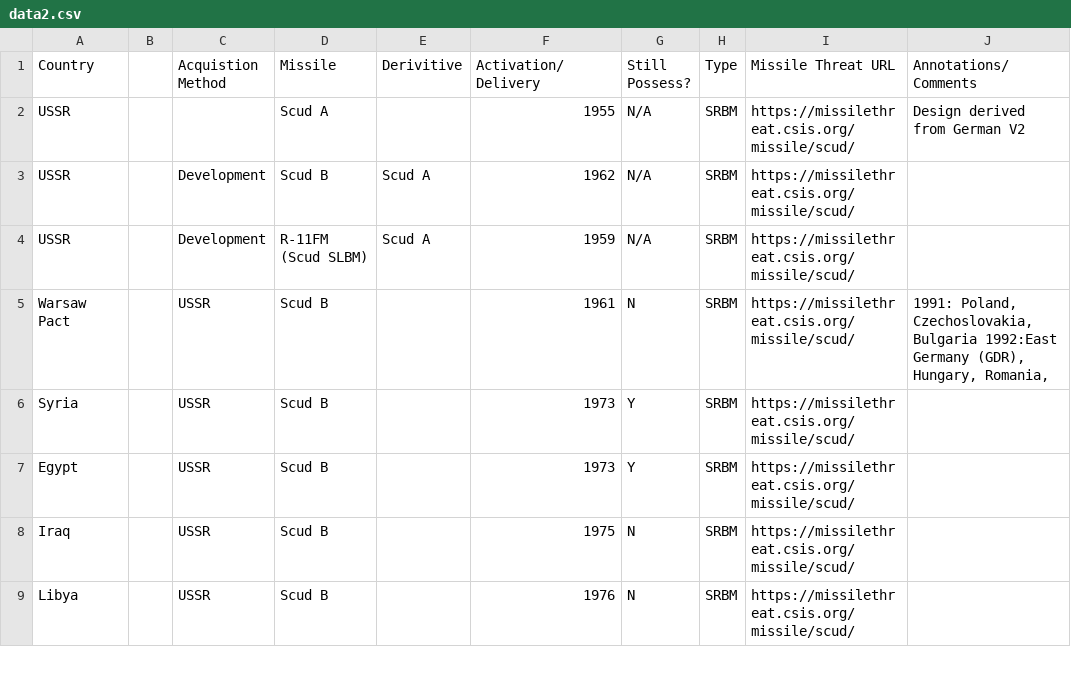
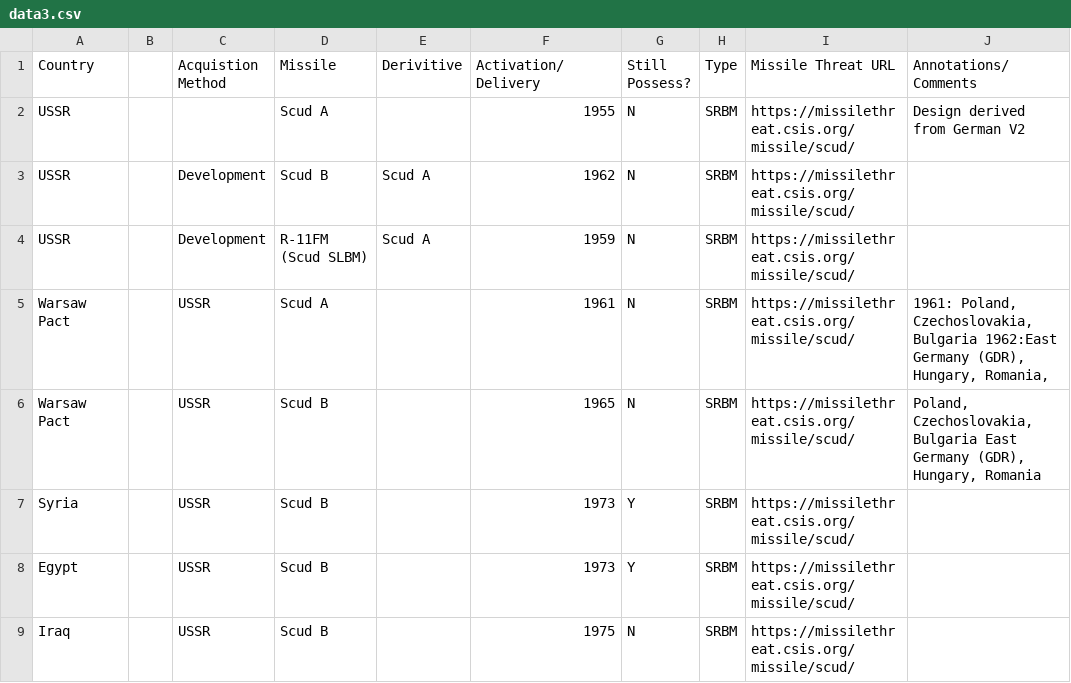
Before and after one commit to urchykli/missile-threat-tree, a CSV file: data3.csv (was data2.csv), drawn as a sheet; only a part is shown; the shorter side is filled out with more unchanged rows; the diff covers the shown part only.

```diff
--- a/data2.csv
+++ b/data3.csv
@@ -1,6 +1,7 @@
 Country,,Acquistion Method,Missile,Derivitive,Activation/Delivery,Still Possess?,Type,Missile Threat URL,Annotations/Comments
-USSR,,,Scud A,,1955,N/A,SRBM,https://missilethreat.csis.org/missile/scud/,Design derived from German V2
-USSR,,Development,Scud B,Scud A,1962,N/A,SRBM,https://missilethreat.csis.org/missile/scud/,
-USSR,,Development,R-11FM (Scud SLBM),Scud A,1959,N/A,SRBM,https://missilethreat.csis.org/missile/scud/,
-Warsaw Pact,,USSR,Scud B,,1961,N,SRBM,https://missilethreat.csis.org/missile/scud/,"1991: Poland, Czechoslovakia, Bulgaria 1992:East Germany (GDR), Hungary, Romania, "
+USSR,,,Scud A,,1955,N,SRBM,https://missilethreat.csis.org/missile/scud/,Design derived from German V2
+USSR,,Development,Scud B,Scud A,1962,N,SRBM,https://missilethreat.csis.org/missile/scud/,
+USSR,,Development,R-11FM (Scud SLBM),Scud A,1959,N,SRBM,https://missilethreat.csis.org/missile/scud/,
+Warsaw Pact,,USSR,Scud A,,1961,N,SRBM,https://missilethreat.csis.org/missile/scud/,"1961: Poland, Czechoslovakia, Bulgaria 1962:East Germany (GDR), Hungary, Romania,"
+Warsaw Pact,,USSR,Scud B,,1965,N,SRBM,https://missilethreat.csis.org/missile/scud/,"Poland, Czechoslovakia, Bulgaria East Germany (GDR), Hungary, Romania"
 Syria,,USSR,Scud B,,1973,Y,SRBM,https://missilethreat.csis.org/missile/scud/,
```
Also changed, not shown: 3 removed rows and 9 edited cells elsewhere in this file, data.csv, 5 other files.
